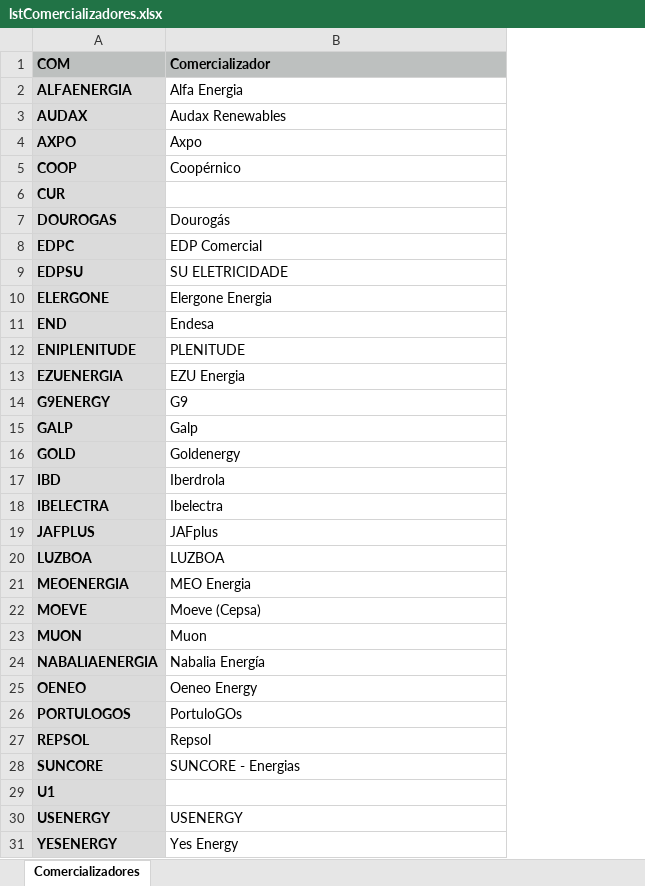
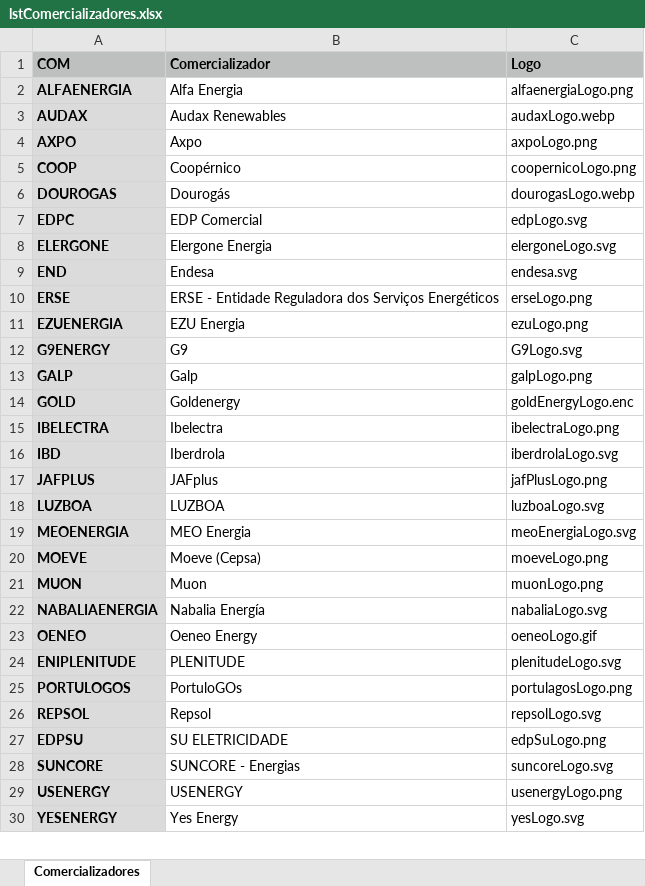
Before and after one commit to NRGiTune/NRGiTune, an Excel workbook: apps/pwrmatch-app/webapp/data/erse/lstComercializadores.xlsx, sheet Comercializadores, drawn as a sheet; only a part is shown; values as stored, in another font and other column widths than the file's, no borders; charts and pictures not drawn; removed rows and columns are numbered as before the commit, all else as after; the diff names each change by its address in the sheet, - before the commit and + after, or states it on an @@ line.

```diff
--- a/apps/pwrmatch-app/webapp/data/erse/lstComercializadores.xlsx (sheet Comercializadores)
+++ b/apps/pwrmatch-app/webapp/data/erse/lstComercializadores.xlsx (sheet Comercializadores)
+column C (Logo), rows 2-9: alfaenergiaLogo.png | audaxLogo.webp | axpoLogo.png | coopernicoLogo.png | dourogasLogo.webp | edpLogo.svg | elergoneLogo.svg | endesa.svg; rows 11-14: ezuLogo.png | G9Logo.svg | galpLogo.png | goldEnergyLogo.enc; rows 16-23: iberdrolaLogo.svg | jafPlusLogo.png | luzboaLogo.svg | meoEnergiaLogo.svg | moeveLogo.png | muonLogo.png | nabaliaLogo.svg | oeneoLogo.gif; rows 25-26: portulagosLogo.png | repsolLogo.svg; rows 28-30: suncoreLogo.svg | usenergyLogo.png | yesLogo.svg
-row 6: CUR
+row 10: ERSE | ERSE - Entidade Reguladora dos Serviços Energéticos | erseLogo.png
@@ row 18 moved to row 15: IBELECTRA @@
@@ row 12 moved to row 24: ENIPLENITUDE @@
@@ row 9 moved to row 27: EDPSU @@
-row 29: U1
```
Also changed, not shown: charts or pictures, 54 other files.
